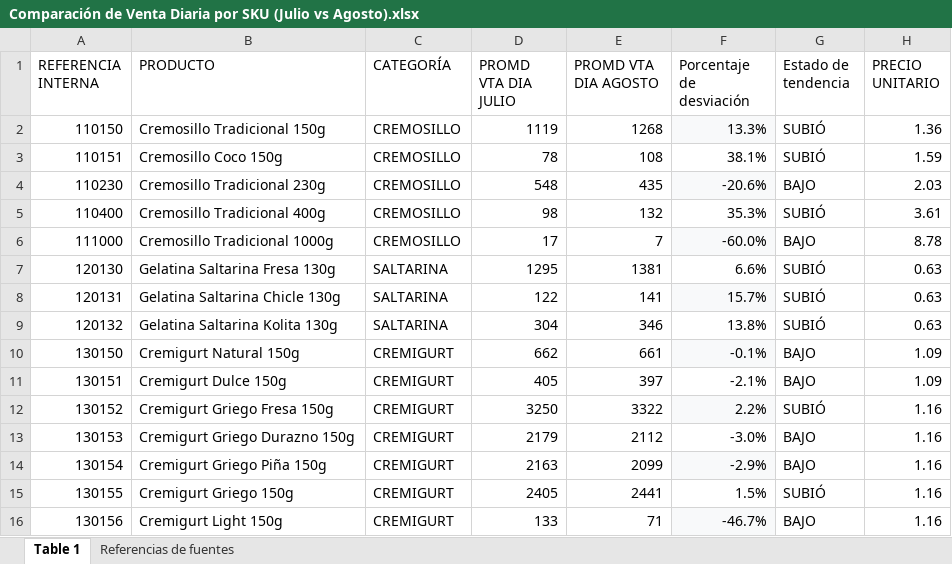
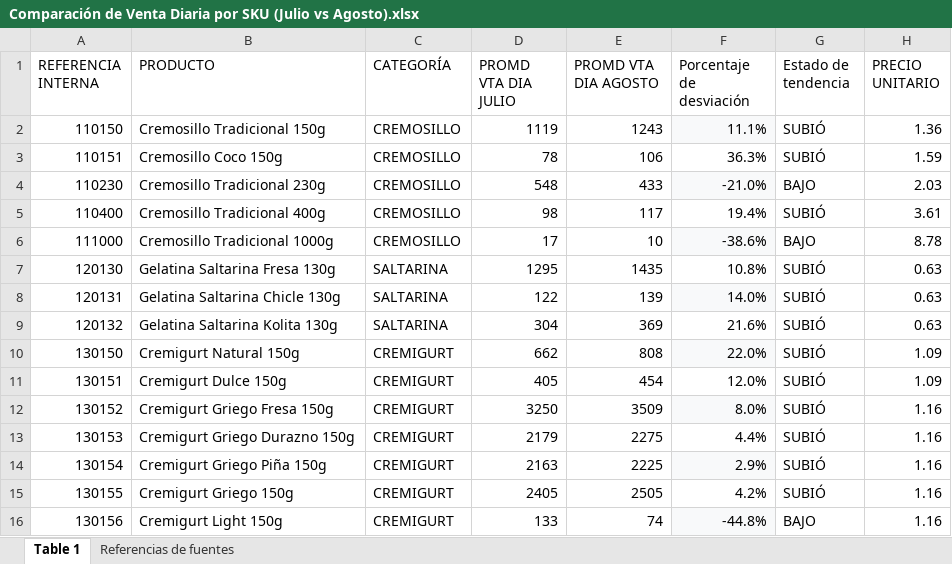
Before and after one commit to logisticasapori1-cell/dashboard-ventas, an Excel workbook: Comparación de Venta Diaria por SKU (Julio vs Agosto).xlsx, sheet Table 1, drawn as a sheet; only a part is shown; values as stored, in another font and other column widths than the file's, no borders; the diff covers the shown part only; the diff names each change by its address in the sheet, - before the commit and + after, or states it on an @@ line.

```diff
--- a/Comparación de Venta Diaria por SKU (Julio vs Agosto).xlsx (sheet Table 1)
+++ b/Comparación de Venta Diaria por SKU (Julio vs Agosto).xlsx (sheet Table 1)
-E2 (PROMD VTA DIA AGOSTO): 1268
+E2 (PROMD VTA DIA AGOSTO): 1243
-F2 (Porcentaje de desviación): 13.3%
+F2 (Porcentaje de desviación): 11.1%
-E3 (PROMD VTA DIA AGOSTO): 108
+E3 (PROMD VTA DIA AGOSTO): 106
-F3 (Porcentaje de desviación): 38.1%
+F3 (Porcentaje de desviación): 36.3%
-E4 (PROMD VTA DIA AGOSTO): 435
+E4 (PROMD VTA DIA AGOSTO): 433
-F4 (Porcentaje de desviación): -20.6%
+F4 (Porcentaje de desviación): -21.0%
-E5 (PROMD VTA DIA AGOSTO): 132
+E5 (PROMD VTA DIA AGOSTO): 117
-F5 (Porcentaje de desviación): 35.3%
+F5 (Porcentaje de desviación): 19.4%
-E6 (PROMD VTA DIA AGOSTO): 7
+E6 (PROMD VTA DIA AGOSTO): 10
-F6 (Porcentaje de desviación): -60.0%
+F6 (Porcentaje de desviación): -38.6%
-E7 (PROMD VTA DIA AGOSTO): 1381
+E7 (PROMD VTA DIA AGOSTO): 1435
-F7 (Porcentaje de desviación): 6.6%
+F7 (Porcentaje de desviación): 10.8%
-E8 (PROMD VTA DIA AGOSTO): 141
+E8 (PROMD VTA DIA AGOSTO): 139
-F8 (Porcentaje de desviación): 15.7%
+F8 (Porcentaje de desviación): 14.0%
-E9 (PROMD VTA DIA AGOSTO): 346
+E9 (PROMD VTA DIA AGOSTO): 369
-F9 (Porcentaje de desviación): 13.8%
+F9 (Porcentaje de desviación): 21.6%
-E10 (PROMD VTA DIA AGOSTO): 661
+E10 (PROMD VTA DIA AGOSTO): 808
-F10 (Porcentaje de desviación): -0.1%
+F10 (Porcentaje de desviación): 22.0%
-G10:G11 (Estado de tendencia): BAJO
+G10:G11 (Estado de tendencia): SUBIÓ
-E11 (PROMD VTA DIA AGOSTO): 397
+E11 (PROMD VTA DIA AGOSTO): 454
-F11 (Porcentaje de desviación): -2.1%
+F11 (Porcentaje de desviación): 12.0%
-E12 (PROMD VTA DIA AGOSTO): 3322
+E12 (PROMD VTA DIA AGOSTO): 3509
-F12 (Porcentaje de desviación): 2.2%
+F12 (Porcentaje de desviación): 8.0%
-E13 (PROMD VTA DIA AGOSTO): 2112
+E13 (PROMD VTA DIA AGOSTO): 2275
-F13 (Porcentaje de desviación): -3.0%
+F13 (Porcentaje de desviación): 4.4%
-G13:G14 (Estado de tendencia): BAJO
+G13:G14 (Estado de tendencia): SUBIÓ
-E14 (PROMD VTA DIA AGOSTO): 2099
+E14 (PROMD VTA DIA AGOSTO): 2225
-F14 (Porcentaje de desviación): -2.9%
+F14 (Porcentaje de desviación): 2.9%
-E15 (PROMD VTA DIA AGOSTO): 2441
+E15 (PROMD VTA DIA AGOSTO): 2505
-F15 (Porcentaje de desviación): 1.5%
+F15 (Porcentaje de desviación): 4.2%
-E16 (PROMD VTA DIA AGOSTO): 71
+E16 (PROMD VTA DIA AGOSTO): 74
-F16 (Porcentaje de desviación): -46.7%
+F16 (Porcentaje de desviación): -44.8%
```
Also changed, not shown: 55 edited cells elsewhere in this sheet, Historico_Produccion_CREMIGURT.xlsx, VINCULO VTS BY SKU.xlsx.
